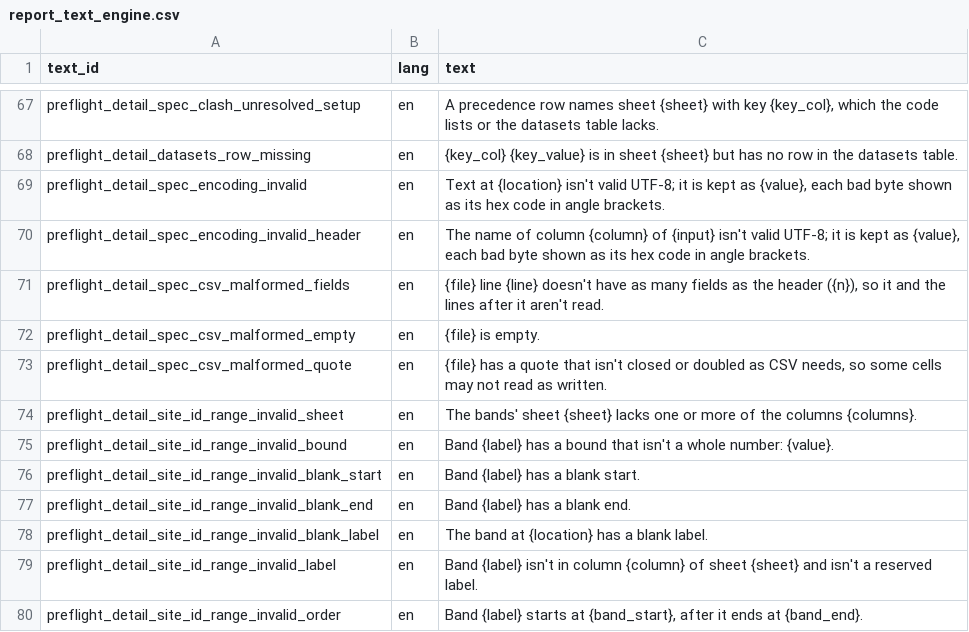
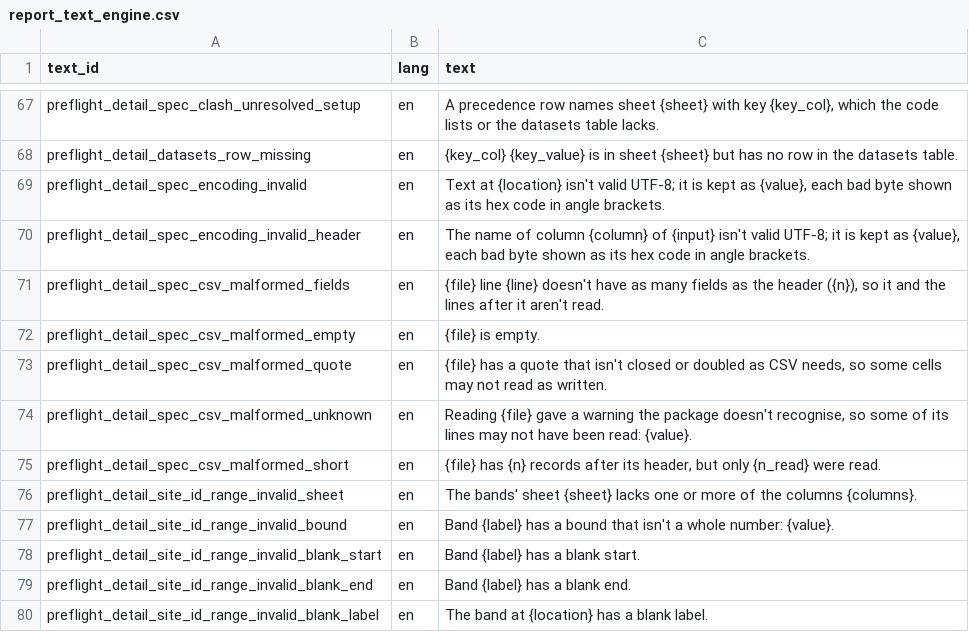
Before and after one commit to blaiseratcliffe/groundplotqc, a CSV file: inst/extdata/text/report_text_engine.csv, drawn as a sheet; only a part is shown, gaps mark what is left out; the shorter side is filled out with more unchanged rows; the diff names each change by its address in the sheet, - before the commit and + after, or states it on an @@ line.

Commit message:
Task 2 fix round 4: the reader fails closed on unrecognised fread warnings and silent row shortfalls, with a data.table floor (M2, D12.58)
Claude-Session: 60d47e85-7c60-4a63-9412-0bbbe3caf71e

```diff
--- a/inst/extdata/text/report_text_engine.csv
+++ b/inst/extdata/text/report_text_engine.csv
+row 74: preflight_detail_spec_csv_malformed_unknown | en | Reading {file} gave a warning the package doesn't recognise, so some of its lines may not have been read: {value}.
+row 75: preflight_detail_spec_csv_malformed_short | en | {file} has {n} records after its header, but only {n_read} were read.
```
Also changed, not shown: 8 other files.
